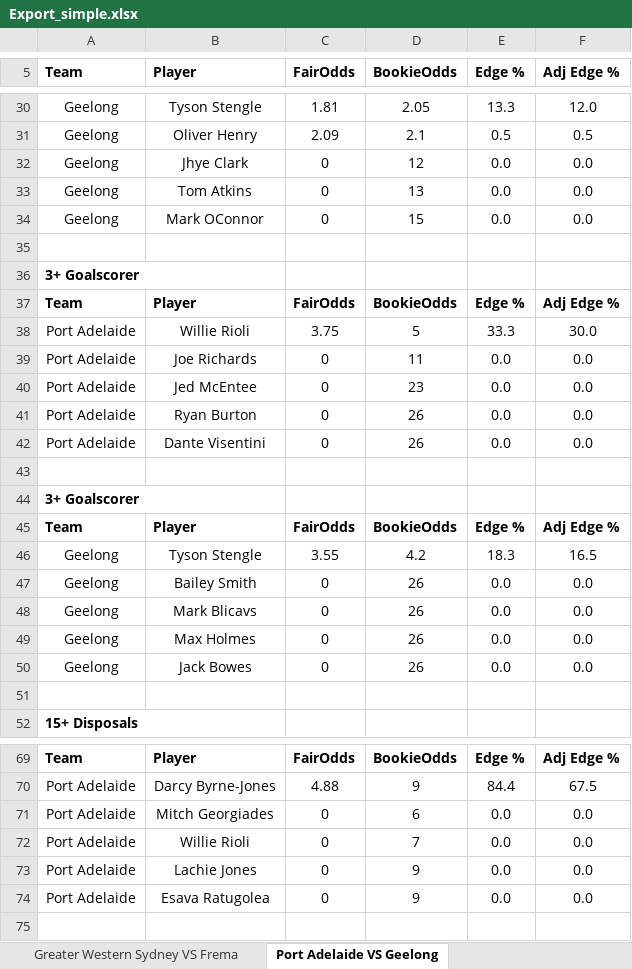
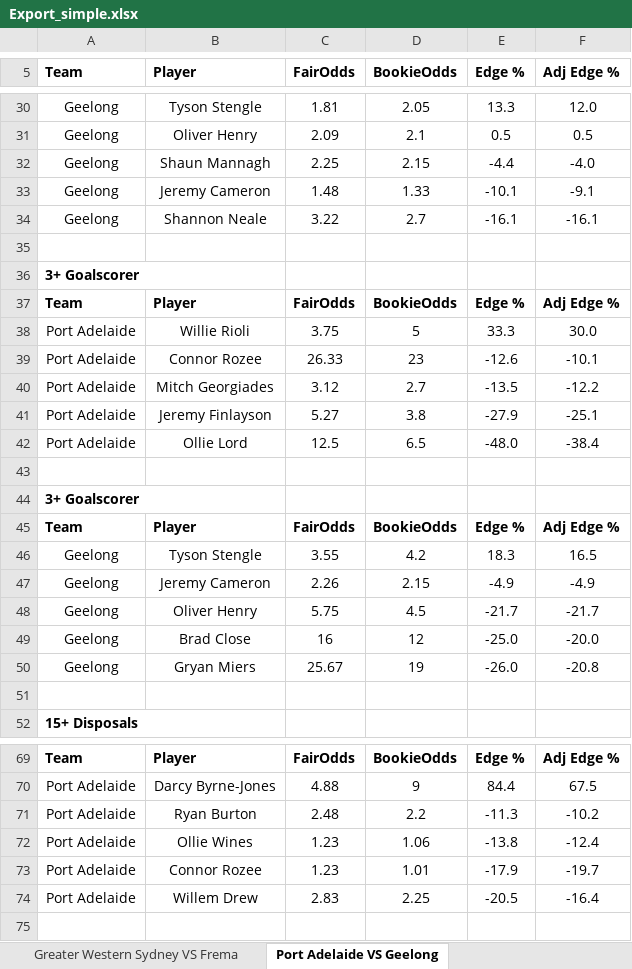
Before and after one commit to aflmodel/afl-dashboard-app, an Excel workbook: Export_simple.xlsx, sheet Port Adelaide VS Geelong, drawn as a sheet; only a part is shown, gaps mark what is left out; values as stored, in another font and other column widths than the file's, no borders; removed rows and columns are numbered as before the commit, all else as after; the diff covers the shown part only; the diff names each change by its address in the sheet, - before the commit and + after, or states it on an @@ line.

```diff
--- a/Export_simple.xlsx (sheet Port Adelaide VS Geelong)
+++ b/Export_simple.xlsx (sheet Port Adelaide VS Geelong)
-row 32: Geelong | Jhye Clark | 0 | 12 | 0.0 | 0.0
-row 33: Geelong | Tom Atkins | 0 | 13 | 0.0 | 0.0
-row 34: Geelong | Mark OConnor | 0 | 15 | 0.0 | 0.0
+row 32: Geelong | Shaun Mannagh | 2.25 | 2.15 | -4.4 | -4.0
+row 33: Geelong | Jeremy Cameron | 1.48 | 1.33 | -10.1 | -9.1
+row 34: Geelong | Shannon Neale | 3.22 | 2.7 | -16.1 | -16.1
-row 39: Port Adelaide | Joe Richards | 0 | 11 | 0.0 | 0.0
-B39 (Player): Jed McEntee
+B39 (Player): Connor Rozee
-C39 (FairOdds): 0
+C39 (FairOdds): 26.33
-E39 (Edge %): 0.0
+E39 (Edge %): -12.6
-F39 (Adj Edge %): 0.0
+F39 (Adj Edge %): -10.1
-row 41: Port Adelaide | Ryan Burton | 0 | 26 | 0.0 | 0.0
-row 42: Port Adelaide | Dante Visentini | 0 | 26 | 0.0 | 0.0
+row 40: Port Adelaide | Mitch Georgiades | 3.12 | 2.7 | -13.5 | -12.2
+row 41: Port Adelaide | Jeremy Finlayson | 5.27 | 3.8 | -27.9 | -25.1
+row 42: Port Adelaide | Ollie Lord | 12.5 | 6.5 | -48.0 | -38.4
-row 47: Geelong | Bailey Smith | 0 | 26 | 0.0 | 0.0
-row 48: Geelong | Mark Blicavs | 0 | 26 | 0.0 | 0.0
-row 49: Geelong | Max Holmes | 0 | 26 | 0.0 | 0.0
-row 50: Geelong | Jack Bowes | 0 | 26 | 0.0 | 0.0
+row 47: Geelong | Jeremy Cameron | 2.26 | 2.15 | -4.9 | -4.9
+row 48: Geelong | Oliver Henry | 5.75 | 4.5 | -21.7 | -21.7
+row 49: Geelong | Brad Close | 16 | 12 | -25.0 | -20.0
+row 50: Geelong | Gryan Miers | 25.67 | 19 | -26.0 | -20.8
-row 71: Port Adelaide | Mitch Georgiades | 0 | 6 | 0.0 | 0.0
-row 72: Port Adelaide | Willie Rioli | 0 | 7 | 0.0 | 0.0
-row 73: Port Adelaide | Lachie Jones | 0 | 9 | 0.0 | 0.0
-row 74: Port Adelaide | Esava Ratugolea | 0 | 9 | 0.0 | 0.0
+row 71: Port Adelaide | Ryan Burton | 2.48 | 2.2 | -11.3 | -10.2
+row 72: Port Adelaide | Ollie Wines | 1.23 | 1.06 | -13.8 | -12.4
+row 73: Port Adelaide | Connor Rozee | 1.23 | 1.01 | -17.9 | -19.7
+row 74: Port Adelaide | Willem Drew | 2.83 | 2.25 | -20.5 | -16.4
```
Also changed, not shown: 14 added rows, 14 removed rows and 8 edited cells elsewhere in this sheet, sheet Western Bulldogs VS Essendon, sheet Greater Western Sydney VS Frema, sheet Sydney VS Carlton, sheet Gold Coast VS Hawthorn, sheet Collingwood VS Adelaide, upcoming_round_summary.xlsx, 1 other file.
